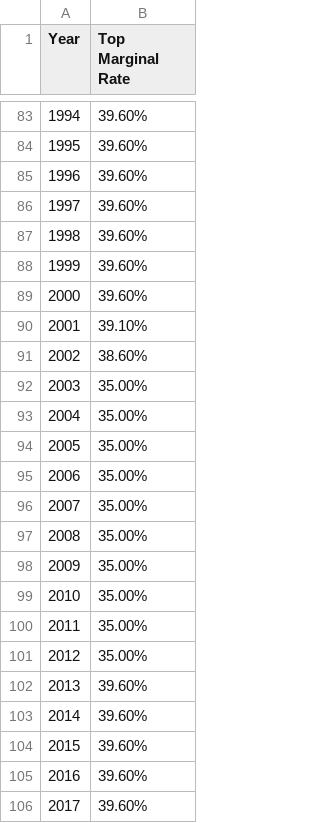
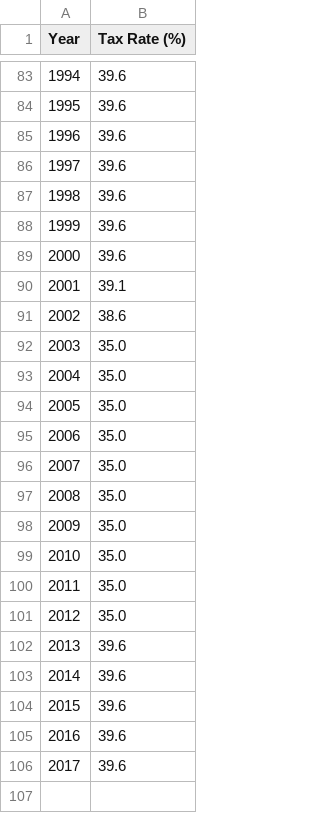
Before and after one commit to ds-connectors/econ-models-textbook, a CSV file: _site/content/inequality/toptaxrate.csv, drawn as a sheet; only a part is shown, gaps mark what is left out; the diff covers the shown part only.

```diff
--- a/_site/content/inequality/toptaxrate.csv
+++ b/_site/content/inequality/toptaxrate.csv
@@ -1 +1 @@
-Year,Top Marginal Rate
+Year,Tax Rate (%)
@@ -83,24 +83,24 @@ Year,Top Marginal Rate
-1994,39.60%
-1995,39.60%
-1996,39.60%
-1997,39.60%
-1998,39.60%
-1999,39.60%
-2000,39.60%
-2001,39.10%
-2002,38.60%
-2003,35.00%
-2004,35.00%
-2005,35.00%
-2006,35.00%
-2007,35.00%
-2008,35.00%
-2009,35.00%
-2010,35.00%
-2011,35.00%
-2012,35.00%
-2013,39.60%
-2014,39.60%
-2015,39.60%
-2016,39.60%
-2017,39.60%
+1994,39.6
+1995,39.6
+1996,39.6
+1997,39.6
+1998,39.6
+1999,39.6
+2000,39.6
+2001,39.1
+2002,38.6
+2003,35.0
+2004,35.0
+2005,35.0
+2006,35.0
+2007,35.0
+2008,35.0
+2009,35.0
+2010,35.0
+2011,35.0
+2012,35.0
+2013,39.6
+2014,39.6
+2015,39.6
+2016,39.6
+2017,39.6
```
Also changed, not shown: 81 edited cells elsewhere in this file, _build/inequality/toptaxrate.csv, _site/inequality/toptaxrate.csv, 26 other files.
